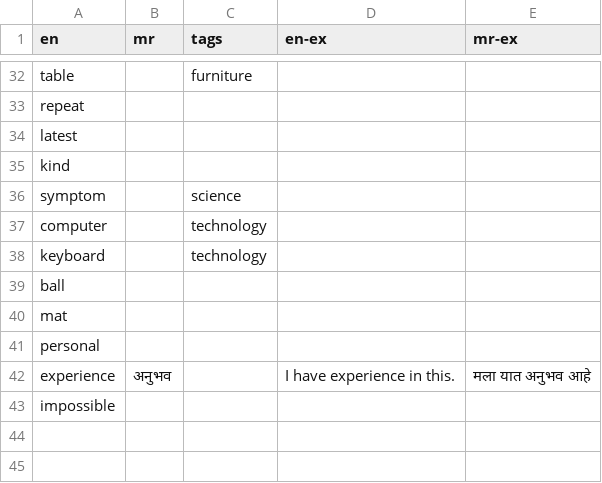
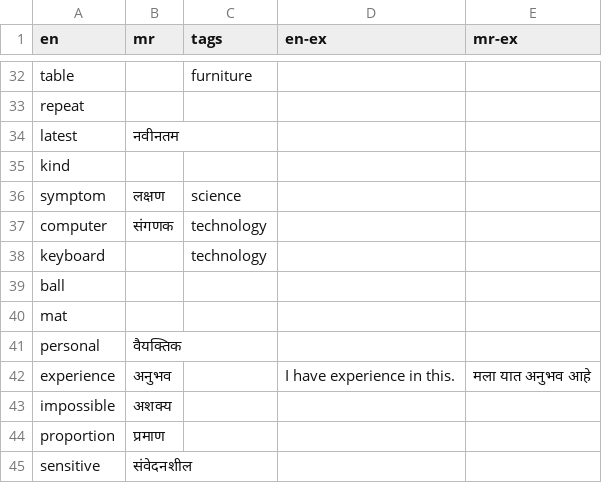
Before and after one commit to mukta-strot/marathi-shabd, a CSV file: database/db.csv, drawn as a sheet; only a part is shown, gaps mark what is left out; the diff covers the shown part only.

```diff
--- a/database/db.csv
+++ b/database/db.csv
@@ -34 +34 @@ repeat,,,,,
-latest,,,,,
+latest,नवीनतम,,,
@@ -36,2 +36,2 @@ kind,,,,,
-symptom,,science,,,
-computer,,technology,,,
+symptom,लक्षण,science,,
+computer,संगणक,technology,,
@@ -41 +41 @@ mat,,,,,
-personal,,,,,
+personal,वैयक्‍तिक,,,
@@ -43 +43,3 @@ experience,अनुभव,,I have experience in this.,मला यात अ
-impossible,,,,,
+impossible,अशक्य,,,
+proportion,प्रमाण,,,
+sensitive,संवेदनशील,,,
```
Also changed, not shown: 22 edited cells elsewhere in this file.
